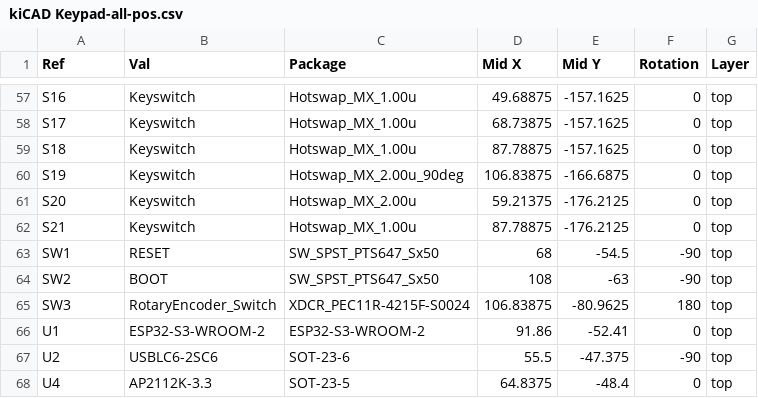
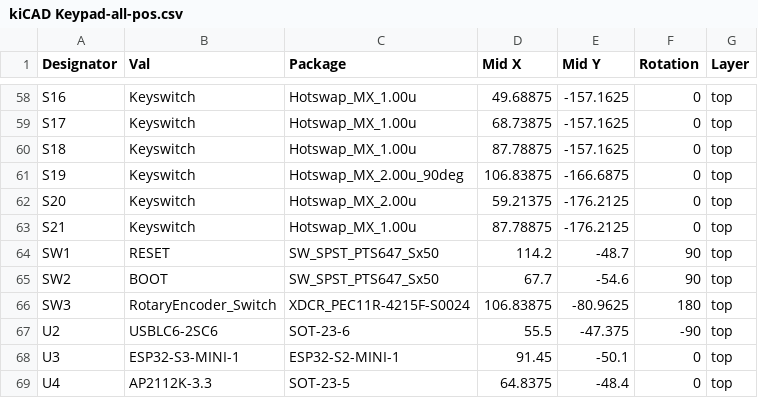
Before and after one commit to EesaWithTheShot/Macropad, a CSV file: kiCAD/Manufacturing/kiCAD Keypad-all-pos.csv, drawn as a sheet; only a part is shown, gaps mark what is left out; the diff covers the shown part only.

```diff
--- a/kiCAD/Manufacturing/kiCAD Keypad-all-pos.csv
+++ b/kiCAD/Manufacturing/kiCAD Keypad-all-pos.csv
@@ -1 +1 @@
-Ref,Val,Package,Mid X,Mid Y,Rotation,Layer
+Designator,Val,Package,Mid X,Mid Y,Rotation,Layer
@@ -62,7 +63,7 @@ S20,Keyswitch,Hotswap_MX_2.00u,59.21375,-176.2125,0,top
 S21,Keyswitch,Hotswap_MX_1.00u,87.78875,-176.2125,0,top
-SW1,RESET,SW_SPST_PTS647_Sx50,68,-54.5,-90,top
-SW2,BOOT,SW_SPST_PTS647_Sx50,108,-63,-90,top
+SW1,RESET,SW_SPST_PTS647_Sx50,114.2,-48.7,90,top
+SW2,BOOT,SW_SPST_PTS647_Sx50,67.7,-54.6,90,top
 SW3,RotaryEncoder_Switch,XDCR_PEC11R-4215F-S0024,106.83875,-80.9625,180,top
-U1,ESP32-S3-WROOM-2,ESP32-S3-WROOM-2,91.86,-52.41,0,top
 U2,USBLC6-2SC6,SOT-23-6,55.5,-47.375,-90,top
+U3,ESP32-S3-MINI-1,ESP32-S2-MINI-1,91.45,-50.1,0,top
 U4,AP2112K-3.3,SOT-23-5,64.8375,-48.4,0,top
```
Also changed, not shown: 1 added row and 15 edited cells elsewhere in this file, kiCAD/Manufacturing/kiCAD Keypad BOM v1.csv, 45 other files.
